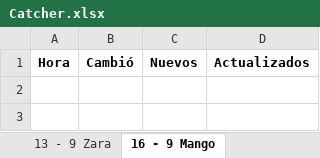
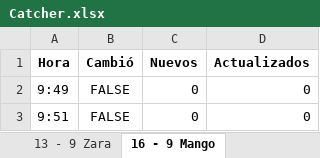
Before and after one commit to JoelBorrero/molova_scrap, an Excel workbook: Files/Catcher.xlsx, sheet 16 - 9 Mango, drawn as a sheet; values as stored, in another font and other column widths than the file's, no borders; the diff names each change by its address in the sheet, - before the commit and + after, or states it on an @@ line.

Commit message:
Mango fixed

```diff
--- a/Files/Catcher.xlsx (sheet 16 - 9 Mango)
+++ b/Files/Catcher.xlsx (sheet 16 - 9 Mango)
+row 2: 9:49 | FALSE | 0 | 0
+row 3: 9:51 | FALSE | 0 | 0
```
Also changed, not shown: sheet 16 - 9 Zara, sheet 16 - 9 Stradivarius, 11 other files.
